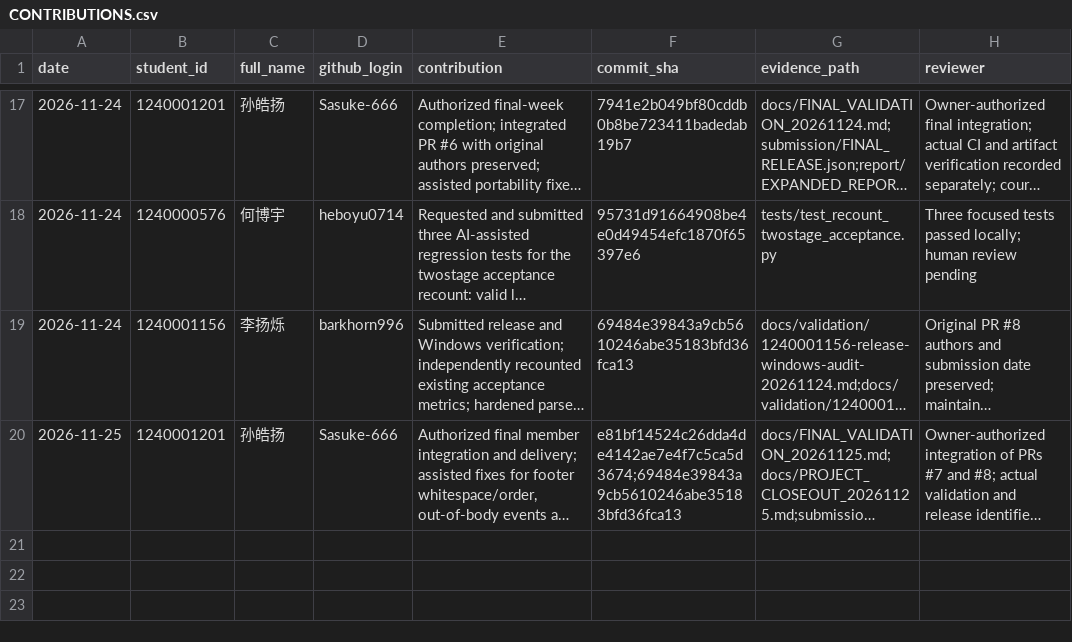
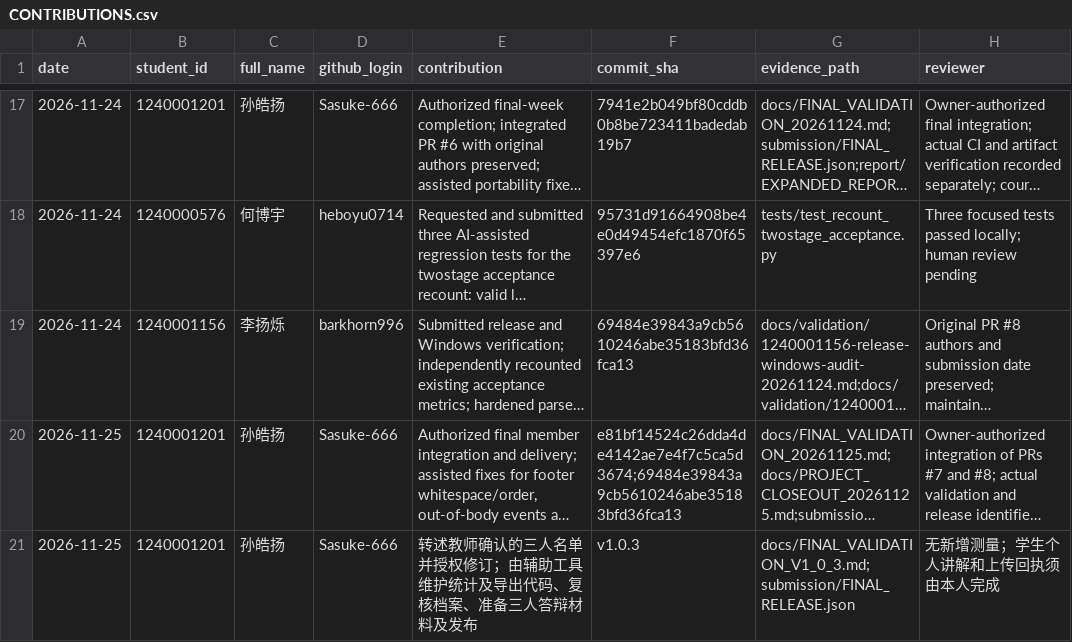
Before and after one commit to Sasuke-666/CS340-Research-Paper-Replication, a CSV file: docs/CONTRIBUTIONS.csv, drawn as a sheet; only a part is shown, gaps mark what is left out; long unchanged cells end in …; the diff names each change by its address in the sheet, - before the commit and + after, or states it on an @@ line.

Commit message:
[1240001201] 孙皓扬: freeze the three-member report, evidence checks and six-file export
Record the instructor-confirmed team as relayed by its leader. Preserve the original student commits and raw measurements. This owner-authorized, assisted revision corrects archive parsing, signed and absolute pilot differences, output handling and document rendering. The v1.0.3 manifest is preparing.

```diff
--- a/docs/CONTRIBUTIONS.csv
+++ b/docs/CONTRIBUTIONS.csv
+row 21: 2026-11-25 | 1240001201 | 孙皓扬 | Sasuke-666 | 转述教师确认的三人名单并授权修订；由辅助工具维护统计及导出代码、复核档案、准备三人答辩材料及发布 | v1.0.3 | docs/FINAL_VALIDATION_V1_0_3.md;submission/FINAL_RELEASE.json | 无新增测量；学生个人讲解和上传回执须由本人完成
```
Also changed, not shown: results/2026-11-07/pilot/summary.csv, 46 other files.
